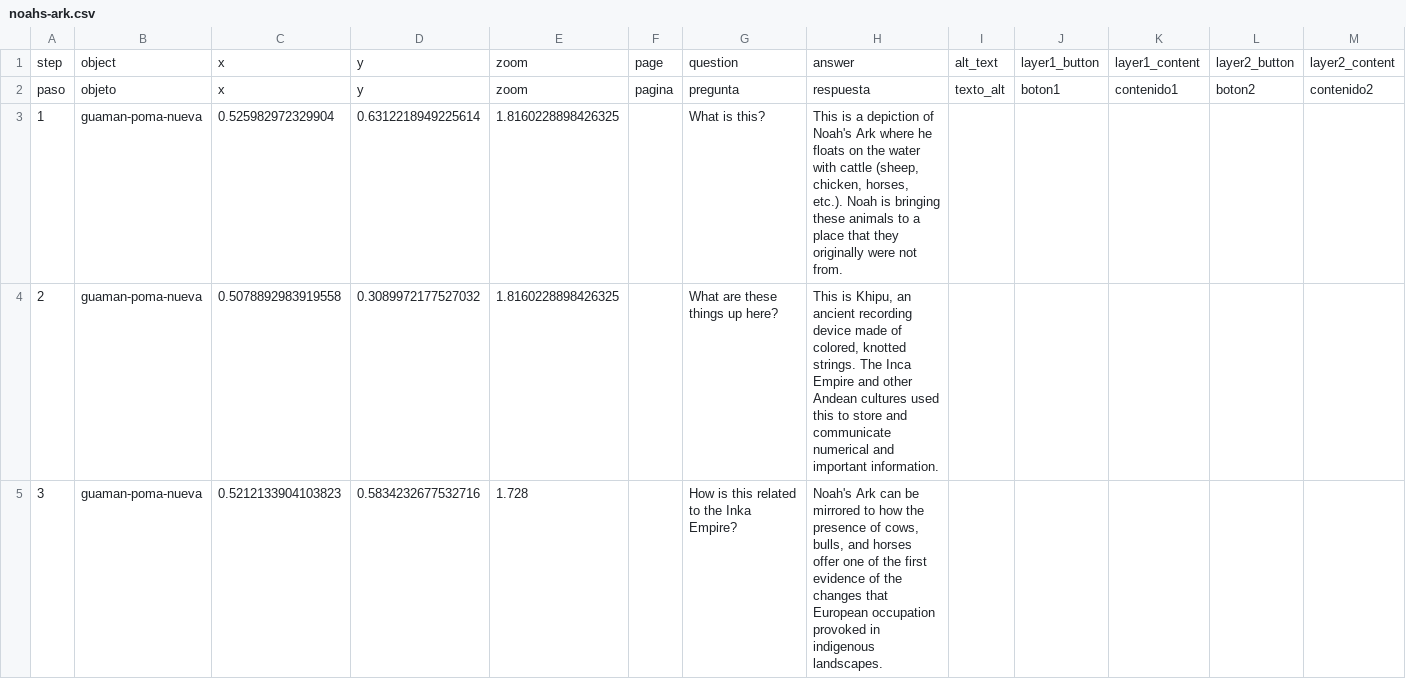
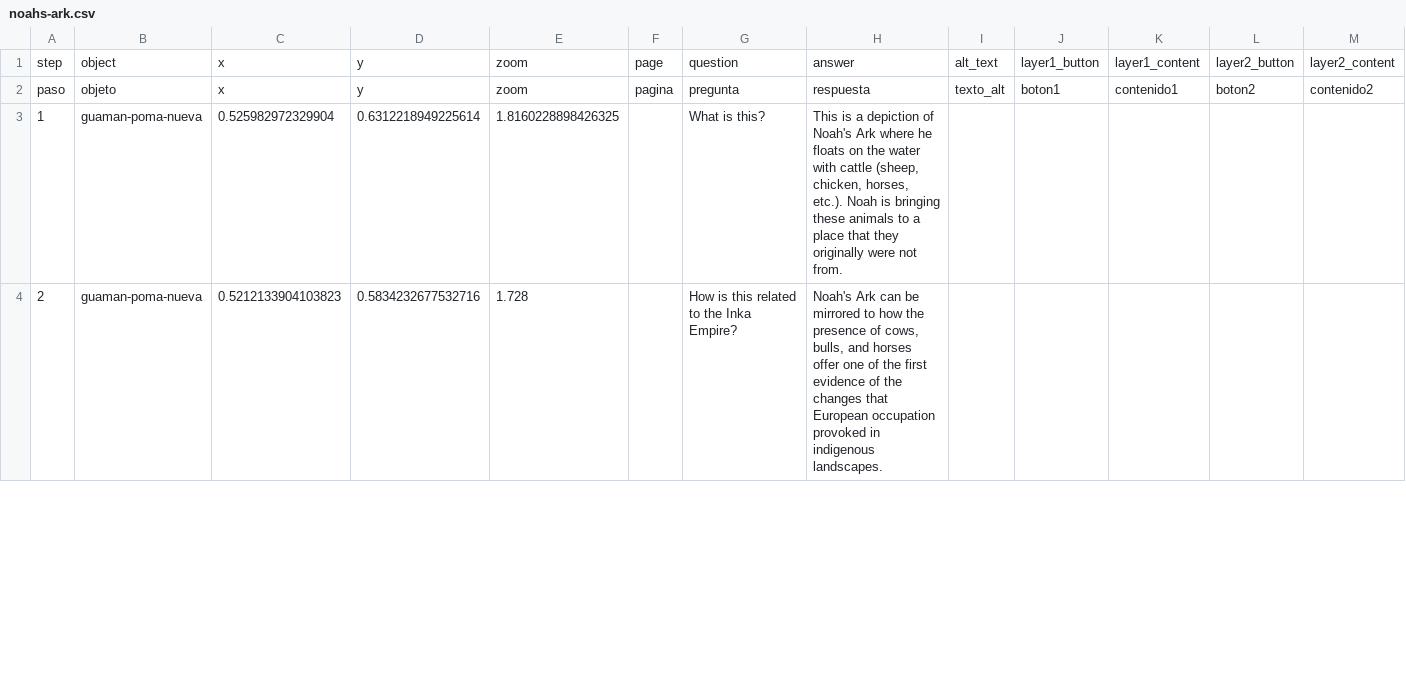
Before and after one commit to hannahkim410/noahsarc, a CSV file: telar-content/spreadsheets/noahs-ark.csv, drawn as a sheet; only a part is shown; removed rows and columns are numbered as before the commit, all else as after; rows hold the shown columns only; the diff covers the shown part only; the diff names each change by its address in the sheet, - before the commit and + after, or states it on an @@ line.

Commit message:
Modify 1 story
Changed:
  Story: Noah's Ark

Published via Telar Compositor

```diff
--- a/telar-content/spreadsheets/noahs-ark.csv
+++ b/telar-content/spreadsheets/noahs-ark.csv
-row 4: 2 | guaman-poma-nueva | 0.5078892983919558 | 0.3089972177527032 | 1.8160228898426325 |  | What are these things up here? | This is Khipu, an ancient recording device made of colored, knotted strings. The Inca Empire and other Andean cultures used this to store and communicate numerical and important information.
-A4: 3
+A4: 2
```
Also changed, not shown: 2 edited cells elsewhere in this file.
